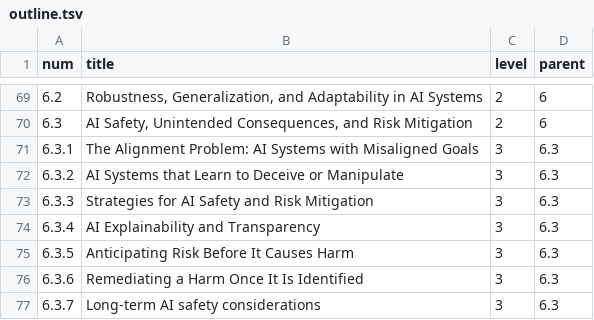
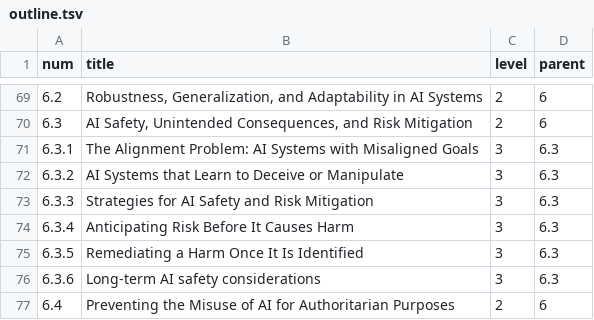
Before and after one commit to iterabloom/antifascist.intelligence, a TSV file: finishing/outline.tsv, drawn as a sheet; only a part is shown, gaps mark what is left out; the shorter side is filled out with more unchanged rows; removed rows and columns are numbered as before the commit, all else as after; the diff names each change by its address in the sheet, - before the commit and + after, or states it on an @@ line.

```diff
--- a/finishing/outline.tsv
+++ b/finishing/outline.tsv
-row 74: 6.3.4 | AI Explainability and Transparency | 3 | 6.3
@@ column A (num) renumbered between rows 74 and 76 @@
```
Also changed, not shown: finishing/ledger.tsv, finishing/reports/section_stats.tsv, 21 other files.
